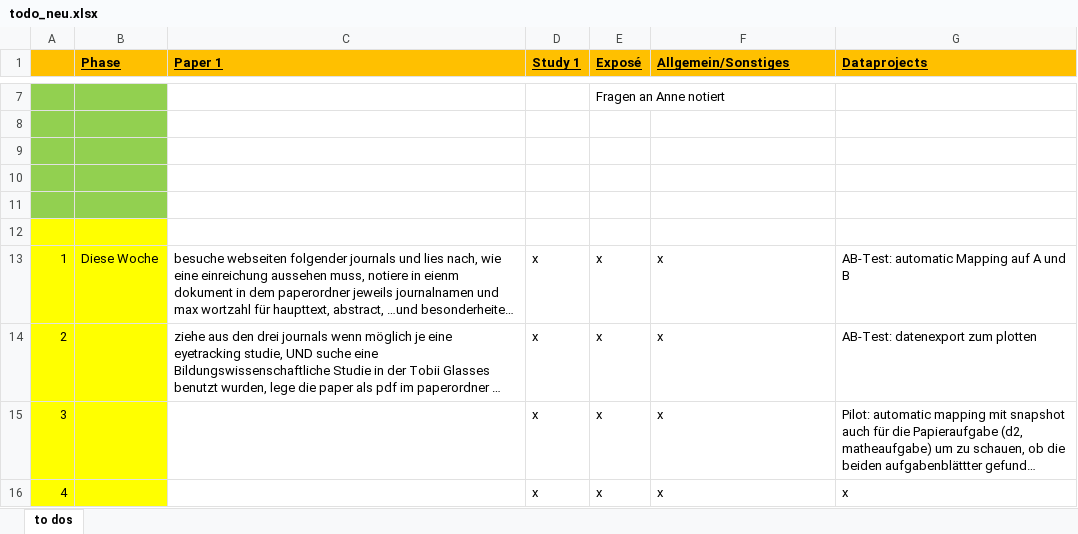
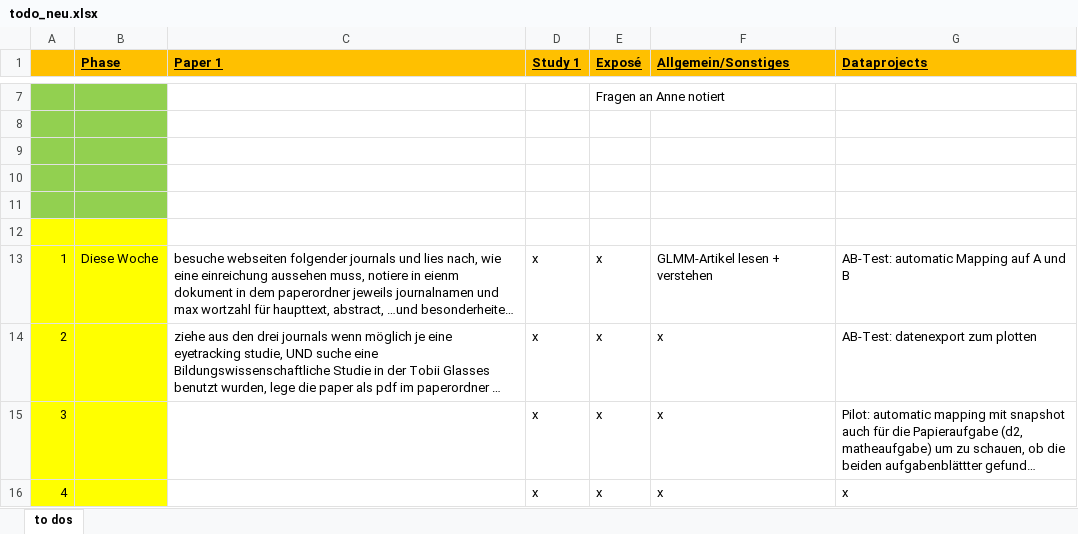
Before and after one commit to ginaamri/Mandy-PhD, an Excel workbook: todo_neu.xlsx, sheet to dos, drawn as a sheet; only a part is shown, gaps mark what is left out; long unchanged cells end in …; values as stored, in another font and other column widths than the file's, no borders; the diff names each change by its address in the sheet, - before the commit and + after, or states it on an @@ line.

Commit message:
update paper info

```diff
--- a/todo_neu.xlsx (sheet to dos)
+++ b/todo_neu.xlsx (sheet to dos)
-F13 (Allgemein/Sonstiges): x
+F13 (Allgemein/Sonstiges): GLMM-Artikel lesen + verstehen
```
Also changed, not shown: 2 other files.
